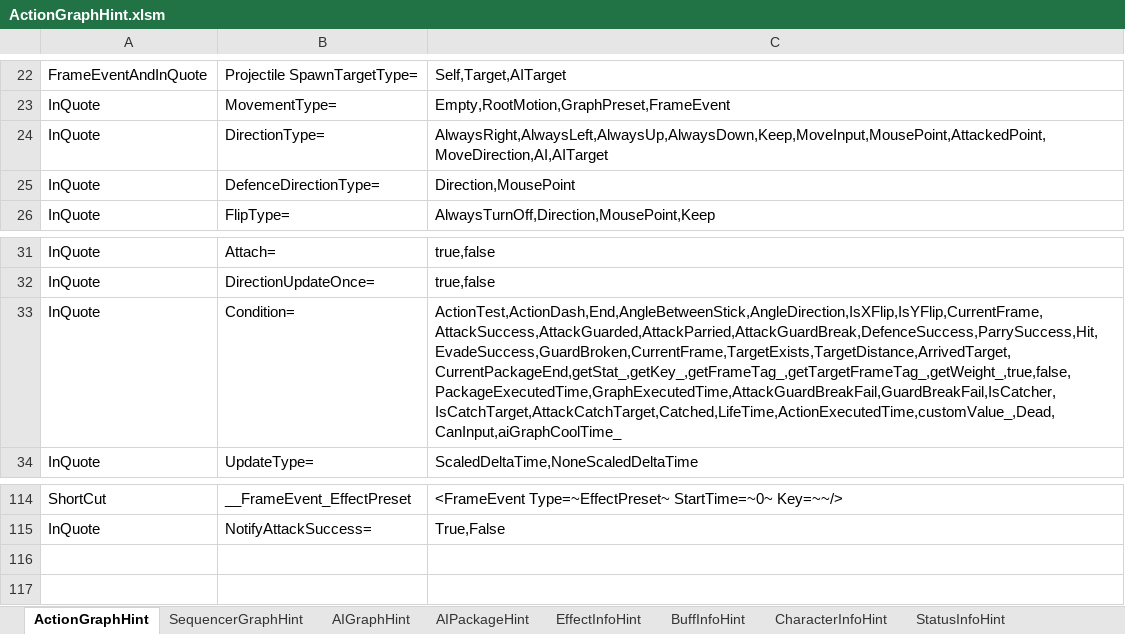
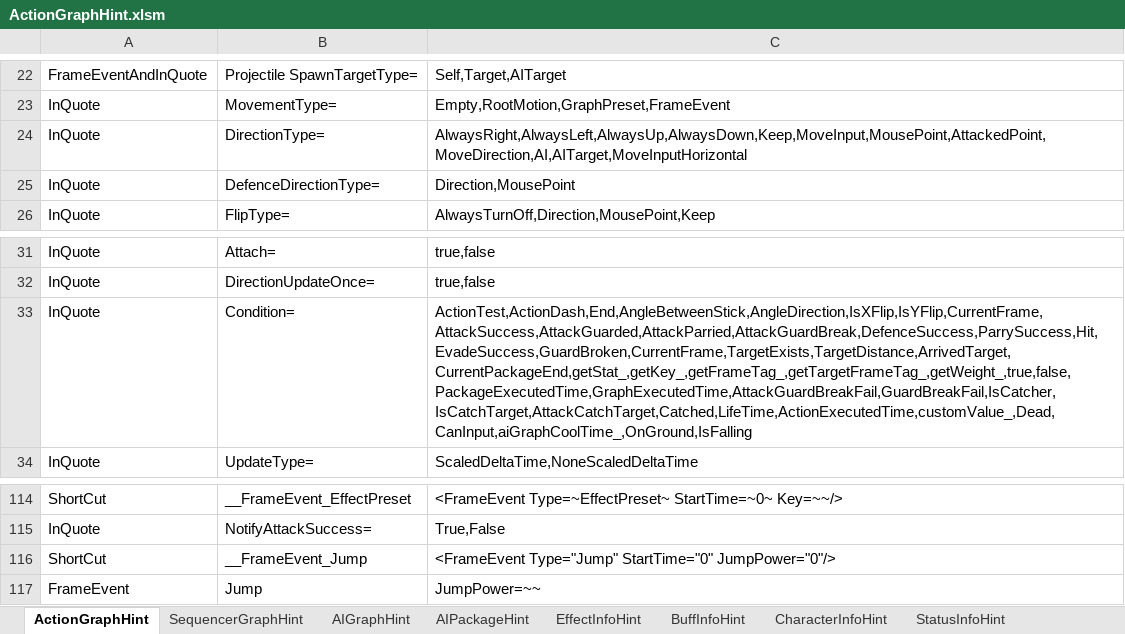
Before and after one commit to dawninthemoon/Project_IR, an Excel workbook: Tools/ActionGraphHint.xlsm, sheet ActionGraphHint, drawn as a sheet; only a part is shown, gaps mark what is left out; values as stored, in another font and other column widths than the file's, no borders; charts and pictures not drawn; the diff names each change by its address in the sheet, - before the commit and + after, or states it on an @@ line.

Commit message:
player action

```diff
--- a/Tools/ActionGraphHint.xlsm (sheet ActionGraphHint)
+++ b/Tools/ActionGraphHint.xlsm (sheet ActionGraphHint)
-C24: AlwaysRight,AlwaysLeft,AlwaysUp,AlwaysDown,Keep,MoveInput,MousePoint,AttackedPoint,MoveDirection,AI,AITarget
+C24: AlwaysRight,AlwaysLeft,AlwaysUp,AlwaysDown,Keep,MoveInput,MousePoint,AttackedPoint,MoveDirection,AI,AITarget,MoveInputHorizontal
-C33: ActionTest,ActionDash,End,AngleBetweenStick,AngleDirection,IsXFlip,IsYFlip,CurrentFrame,AttackSuccess,AttackGuarded,AttackParried,AttackGuardBreak,DefenceSuccess,ParrySuccess,Hit,EvadeSuccess,GuardBroken,CurrentFrame,TargetExists,TargetDistance,ArrivedTarget,CurrentPackageEnd,getStat_,getKey_,getFrameTag_,getTargetFrameTag_,getWeight_,true,false,PackageExecutedTime,GraphExecutedTime,AttackGuardBreakFail,GuardBreakFail,IsCatcher,IsCatchTarget,AttackCatchTarget,Catched,LifeTime,ActionExecutedTime,customValue_,Dead,CanInput,aiGraphCoolTime_
+C33: ActionTest,ActionDash,End,AngleBetweenStick,AngleDirection,IsXFlip,IsYFlip,CurrentFrame,AttackSuccess,AttackGuarded,AttackParried,AttackGuardBreak,DefenceSuccess,ParrySuccess,Hit,EvadeSuccess,GuardBroken,CurrentFrame,TargetExists,TargetDistance,ArrivedTarget,CurrentPackageEnd,getStat_,getKey_,getFrameTag_,getTargetFrameTag_,getWeight_,true,false,PackageExecutedTime,GraphExecutedTime,AttackGuardBreakFail,GuardBreakFail,IsCatcher,IsCatchTarget,AttackCatchTarget,Catched,LifeTime,ActionExecutedTime,customValue_,Dead,CanInput,aiGraphCoolTime_,OnGround,IsFalling
+row 116: ShortCut | __FrameEvent_Jump | <FrameEvent Type="Jump" StartTime="0" JumpPower="0"/>
+row 117: FrameEvent | Jump | JumpPower=~~
```
Also changed, not shown: sheet AIGraphHint, sheet AIPackageHint, 14 other files.
